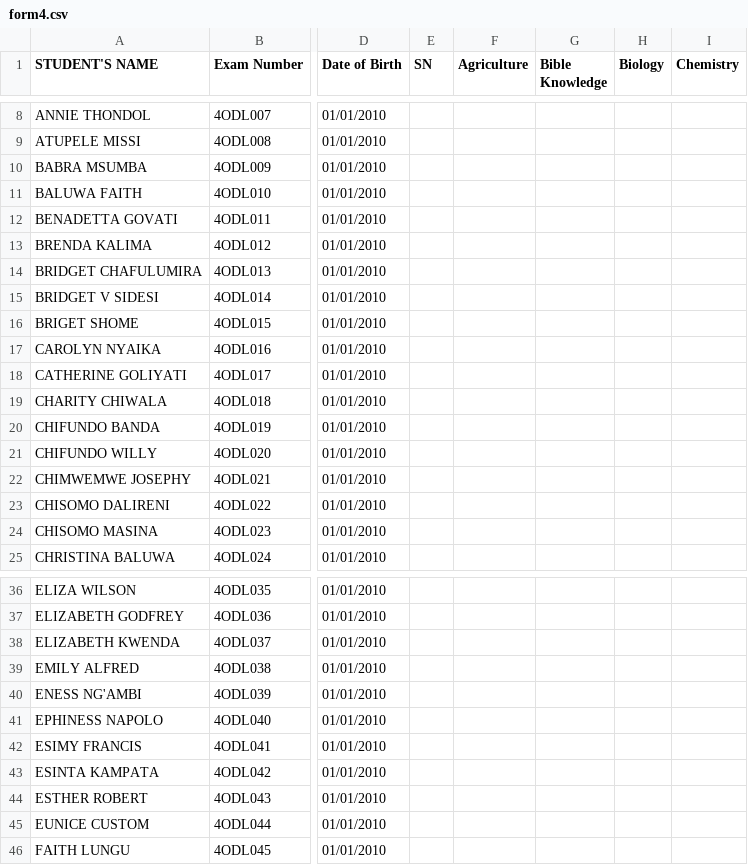
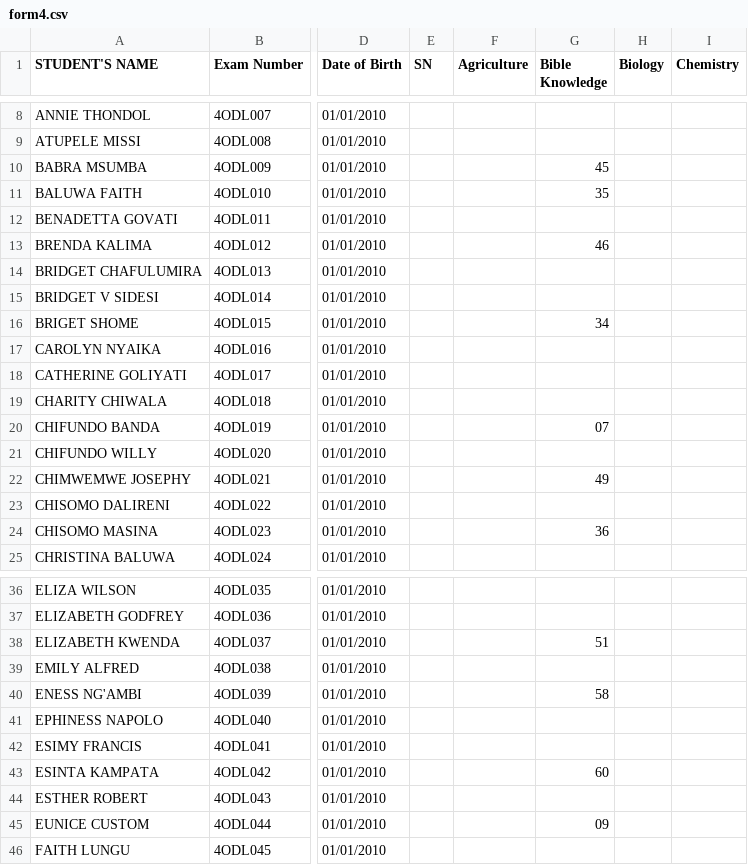
Before and after one commit to enitac/en1, a CSV file: form4.csv, drawn as a sheet; only a part is shown, gaps mark what is left out; the diff covers the shown part only; the diff names each change by its address in the sheet, - before the commit and + after, or states it on an @@ line.

Commit message:
Update: form4 - Bible Knowledge (18/04/2026, 07:46:10)

```diff
--- a/form4.csv
+++ b/form4.csv
-G10 (Bible Knowledge): (empty)
+G10 (Bible Knowledge): 45
-G11 (Bible Knowledge): (empty)
+G11 (Bible Knowledge): 35
-G13 (Bible Knowledge): (empty)
+G13 (Bible Knowledge): 46
-G16 (Bible Knowledge): (empty)
+G16 (Bible Knowledge): 34
-G20 (Bible Knowledge): (empty)
+G20 (Bible Knowledge): 07
-G22 (Bible Knowledge): (empty)
+G22 (Bible Knowledge): 49
-G24 (Bible Knowledge): (empty)
+G24 (Bible Knowledge): 36
-G38 (Bible Knowledge): (empty)
+G38 (Bible Knowledge): 51
-G40 (Bible Knowledge): (empty)
+G40 (Bible Knowledge): 58
-G43 (Bible Knowledge): (empty)
+G43 (Bible Knowledge): 60
-G45 (Bible Knowledge): (empty)
+G45 (Bible Knowledge): 09
```
Also changed, not shown: 25 edited cells elsewhere in this file.
